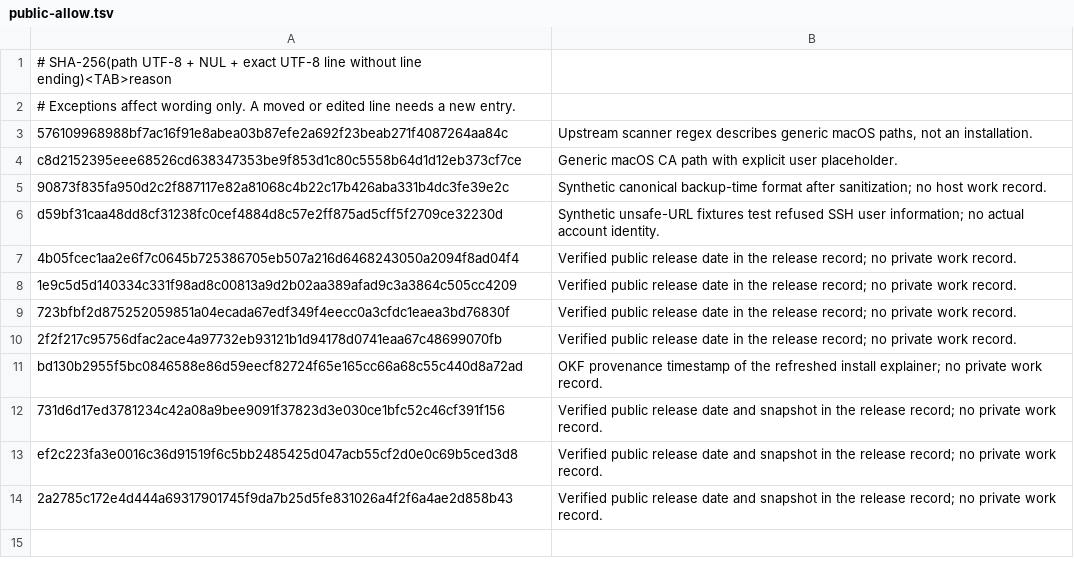
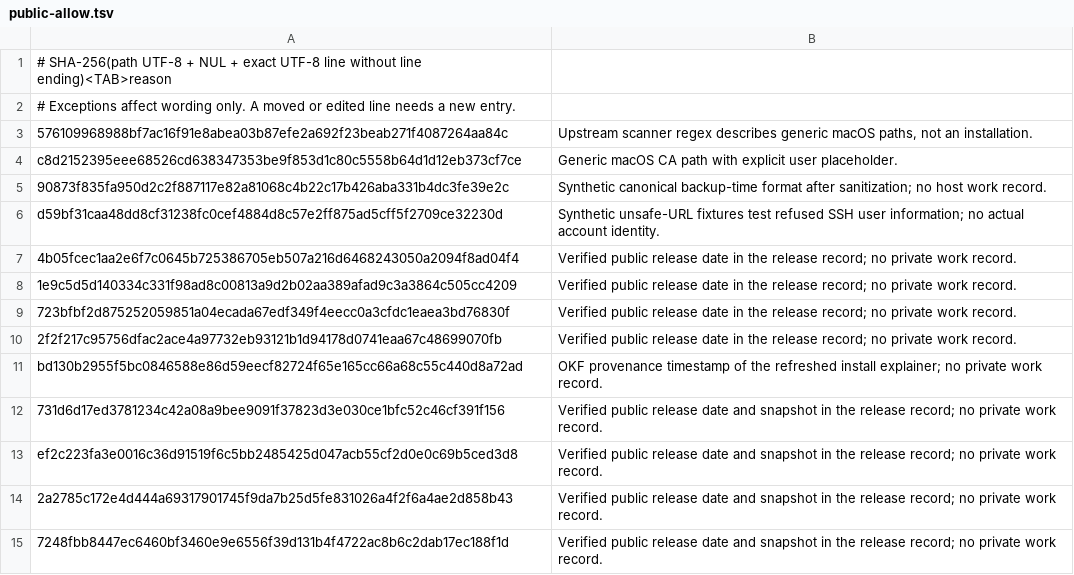
Before and after one commit to ryg40/litellm-gateway, a TSV file: scripts/public-allow.tsv, drawn as a sheet.

```diff
--- a/scripts/public-allow.tsv
+++ b/scripts/public-allow.tsv
@@ -14 +14,2 @@ ef2c223fa3e0016c36d91519f6c5bb2485425d047acb55cf2d0e0c69b5ced3d8	Verified public
 2a2785c172e4d444a69317901745f9da7b25d5fe831026a4f2f6a4ae2d858b43	Verified public release date and snapshot in the release record; no private work record.
+7248fbb8447ec6460bf3460e9e6556f39d131b4f4722ac8b6c2dab17ec188f1d	Verified public release date and snapshot in the release record; no private work record.
```
Also changed, not shown: 31 other files.
